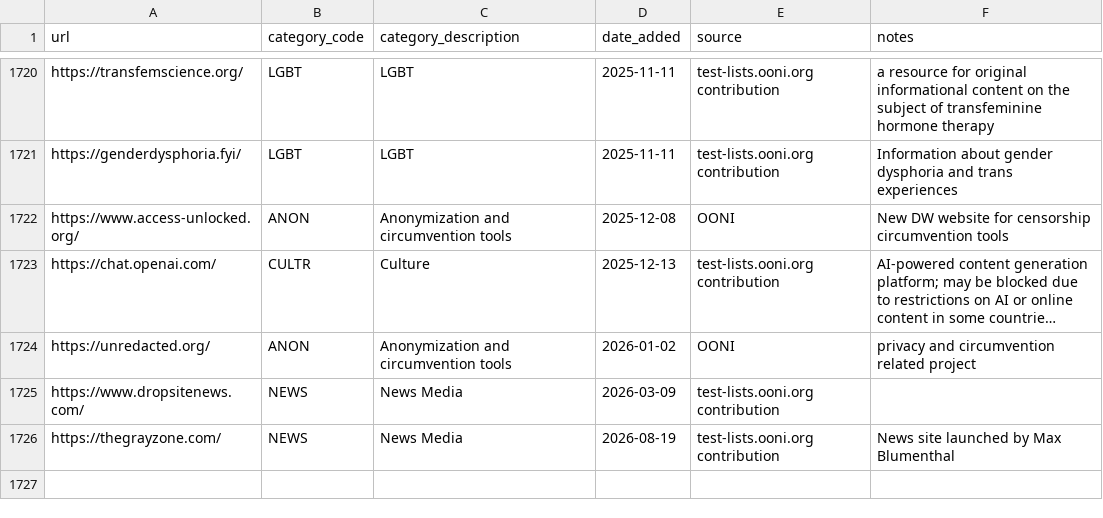
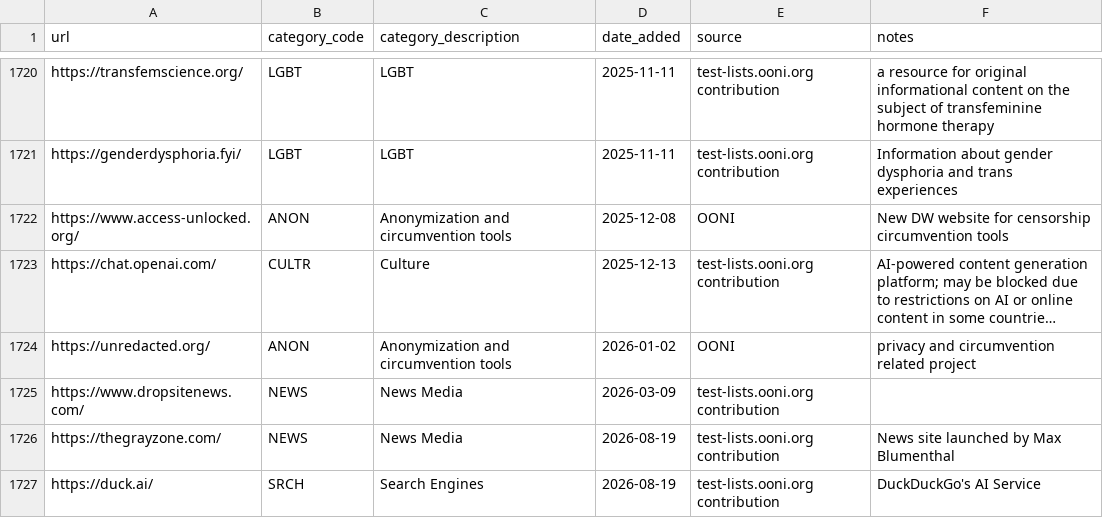
Before and after one commit to ooni/test-lists, a CSV file: lists/global.csv, drawn as a sheet; only a part is shown, gaps mark what is left out; long unchanged cells end in …; the diff names each change by its address in the sheet, - before the commit and + after, or states it on an @@ line.

Commit message:
Added https://duck.ai/ to GLOBAL.csv

```diff
--- a/lists/global.csv
+++ b/lists/global.csv
+row 1727: https://duck.ai/ | SRCH | Search Engines | 2026-08-19 | test-lists.ooni.org contribution | DuckDuckGo's AI Service
```
